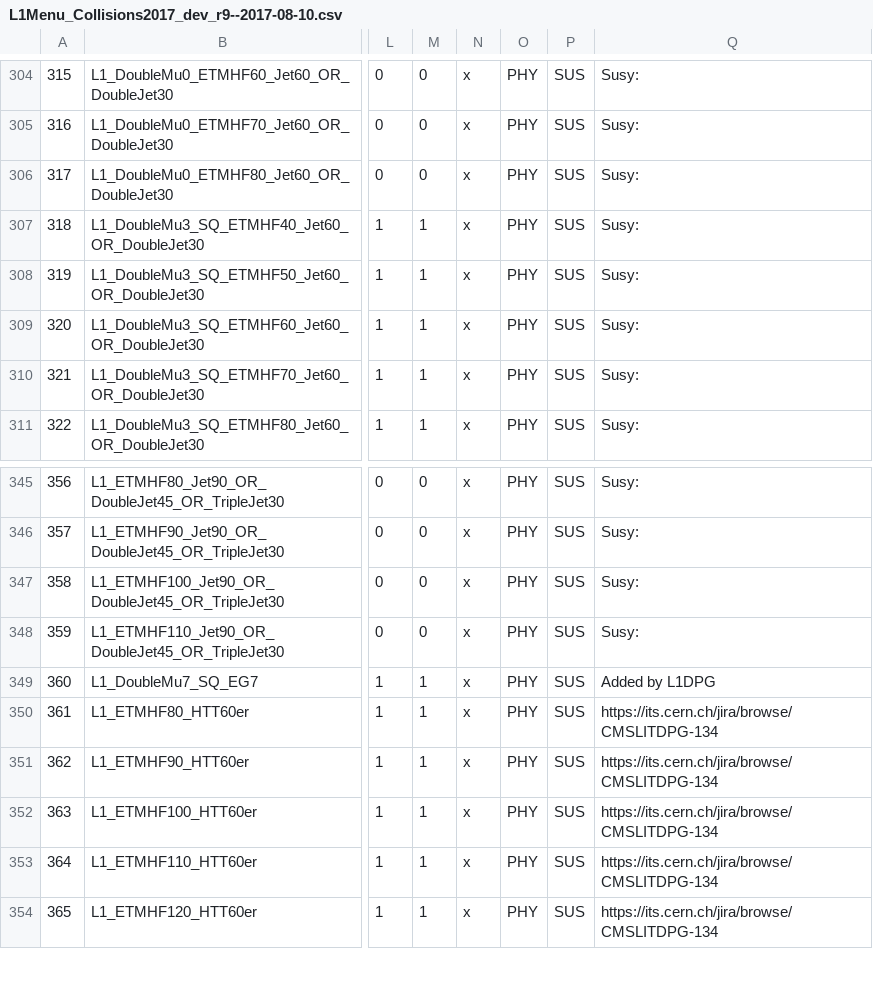
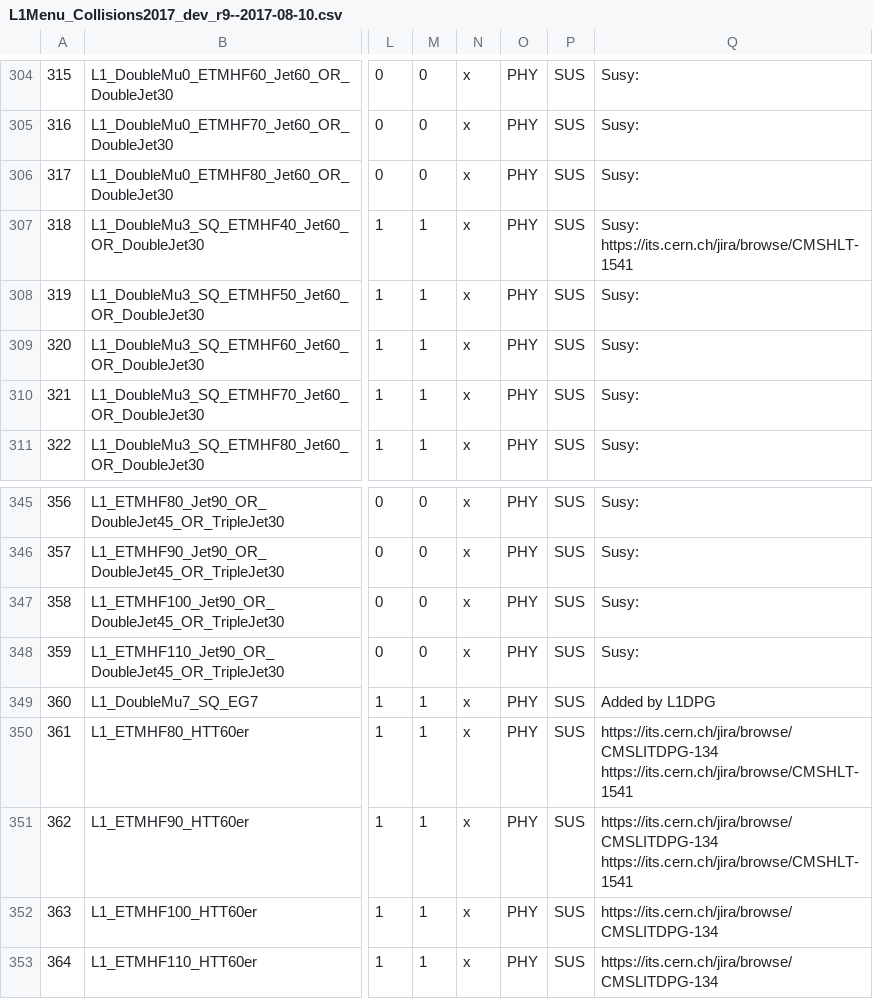
Before and after one commit to cms-l1-dpg/2017-pp-menu-dev, a CSV file: csv/L1Menu_Collisions2017_dev_r9--2017-08-10.csv, drawn as a sheet; only a part is shown, gaps mark what is left out; the shorter side is filled out with more unchanged rows; the diff names each change by its address in the sheet, - before the commit and + after, or states it on an @@ line.

Commit message:
updating commentsy

```diff
--- a/csv/L1Menu_Collisions2017_dev_r9--2017-08-10.csv
+++ b/csv/L1Menu_Collisions2017_dev_r9--2017-08-10.csv
-Q307: Susy:
+Q307: Susy: https://its.cern.ch/jira/browse/CMSHLT-1541
-Q350:Q351: https://its.cern.ch/jira/browse/CMSLITDPG-134
+Q350:Q351: https://its.cern.ch/jira/browse/CMSLITDPG-134 https://its.cern.ch/jira/browse/CMSHLT-1541
```
